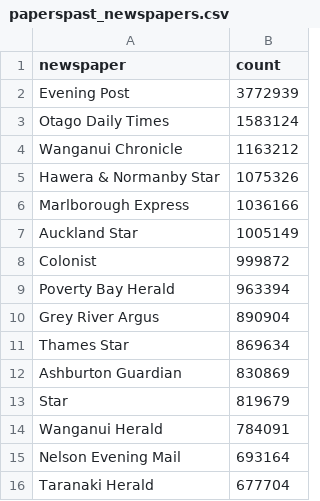
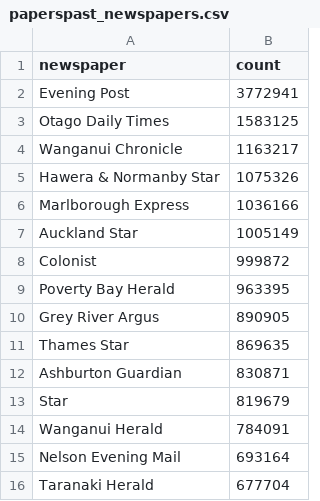
Before and after one commit to GLAM-Workbench/digitalnz, a CSV file: paperspast_newspapers.csv, drawn as a sheet; only a part is shown; the diff covers the shown part only.

```diff
--- a/paperspast_newspapers.csv
+++ b/paperspast_newspapers.csv
@@ -1,5 +1,5 @@
 newspaper,count
-Evening Post,3772939
-Otago Daily Times,1583124
-Wanganui Chronicle,1163212
+Evening Post,3772941
+Otago Daily Times,1583125
+Wanganui Chronicle,1163217
 Hawera & Normanby Star,1075326
@@ -8,6 +8,6 @@ Auckland Star,1005149
 Colonist,999872
-Poverty Bay Herald,963394
-Grey River Argus,890904
-Thames Star,869634
-Ashburton Guardian,830869
+Poverty Bay Herald,963395
+Grey River Argus,890905
+Thames Star,869635
+Ashburton Guardian,830871
 Star,819679
```
Also changed, not shown: 7 edited cells elsewhere in this file, country_totals.csv, digitalnz_collections.csv, 10 other files.
